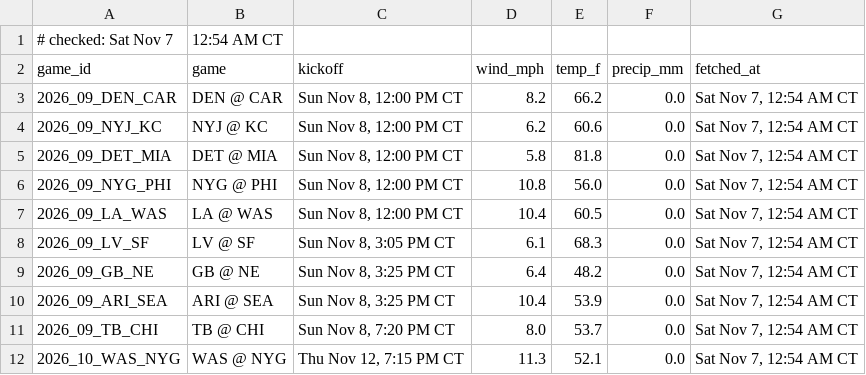
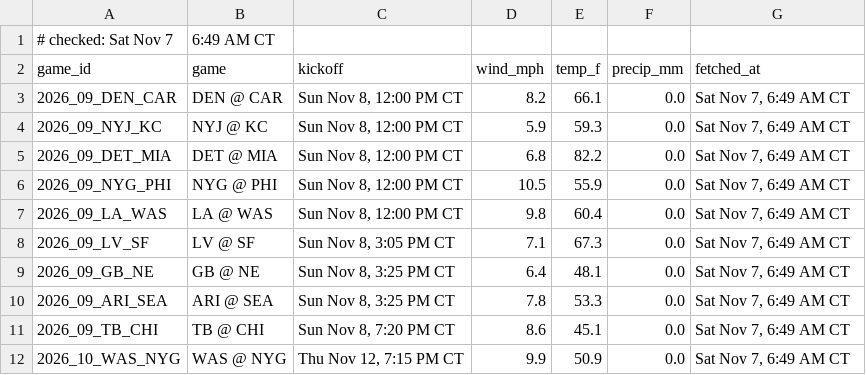
Before and after one commit to Ratboy3/The-Rat-Report, a CSV file: weather.csv, drawn as a sheet.

```diff
--- a/weather.csv
+++ b/weather.csv
@@ -1,12 +1,12 @@
-# checked: Sat Nov 7, 12:54 AM CT
+# checked: Sat Nov 7, 6:49 AM CT
 game_id,game,kickoff,wind_mph,temp_f,precip_mm,fetched_at
-2026_09_DEN_CAR,DEN @ CAR,"Sun Nov 8, 12:00 PM CT",8.2,66.2,0.0,"Sat Nov 7, 12:54 AM CT"
-2026_09_NYJ_KC,NYJ @ KC,"Sun Nov 8, 12:00 PM CT",6.2,60.6,0.0,"Sat Nov 7, 12:54 AM CT"
-2026_09_DET_MIA,DET @ MIA,"Sun Nov 8, 12:00 PM CT",5.8,81.8,0.0,"Sat Nov 7, 12:54 AM CT"
-2026_09_NYG_PHI,NYG @ PHI,"Sun Nov 8, 12:00 PM CT",10.8,56.0,0.0,"Sat Nov 7, 12:54 AM CT"
-2026_09_LA_WAS,LA @ WAS,"Sun Nov 8, 12:00 PM CT",10.4,60.5,0.0,"Sat Nov 7, 12:54 AM CT"
-2026_09_LV_SF,LV @ SF,"Sun Nov 8, 3:05 PM CT",6.1,68.3,0.0,"Sat Nov 7, 12:54 AM CT"
-2026_09_GB_NE,GB @ NE,"Sun Nov 8, 3:25 PM CT",6.4,48.2,0.0,"Sat Nov 7, 12:54 AM CT"
-2026_09_ARI_SEA,ARI @ SEA,"Sun Nov 8, 3:25 PM CT",10.4,53.9,0.0,"Sat Nov 7, 12:54 AM CT"
-2026_09_TB_CHI,TB @ CHI,"Sun Nov 8, 7:20 PM CT",8.0,53.7,0.0,"Sat Nov 7, 12:54 AM CT"
-2026_10_WAS_NYG,WAS @ NYG,"Thu Nov 12, 7:15 PM CT",11.3,52.1,0.0,"Sat Nov 7, 12:54 AM CT"
+2026_09_DEN_CAR,DEN @ CAR,"Sun Nov 8, 12:00 PM CT",8.2,66.1,0.0,"Sat Nov 7, 6:49 AM CT"
+2026_09_NYJ_KC,NYJ @ KC,"Sun Nov 8, 12:00 PM CT",5.9,59.3,0.0,"Sat Nov 7, 6:49 AM CT"
+2026_09_DET_MIA,DET @ MIA,"Sun Nov 8, 12:00 PM CT",6.8,82.2,0.0,"Sat Nov 7, 6:49 AM CT"
+2026_09_NYG_PHI,NYG @ PHI,"Sun Nov 8, 12:00 PM CT",10.5,55.9,0.0,"Sat Nov 7, 6:49 AM CT"
+2026_09_LA_WAS,LA @ WAS,"Sun Nov 8, 12:00 PM CT",9.8,60.4,0.0,"Sat Nov 7, 6:49 AM CT"
+2026_09_LV_SF,LV @ SF,"Sun Nov 8, 3:05 PM CT",7.1,67.3,0.0,"Sat Nov 7, 6:49 AM CT"
+2026_09_GB_NE,GB @ NE,"Sun Nov 8, 3:25 PM CT",6.4,48.1,0.0,"Sat Nov 7, 6:49 AM CT"
+2026_09_ARI_SEA,ARI @ SEA,"Sun Nov 8, 3:25 PM CT",7.8,53.3,0.0,"Sat Nov 7, 6:49 AM CT"
+2026_09_TB_CHI,TB @ CHI,"Sun Nov 8, 7:20 PM CT",8.6,45.1,0.0,"Sat Nov 7, 6:49 AM CT"
+2026_10_WAS_NYG,WAS @ NYG,"Thu Nov 12, 7:15 PM CT",9.9,50.9,0.0,"Sat Nov 7, 6:49 AM CT"
```
